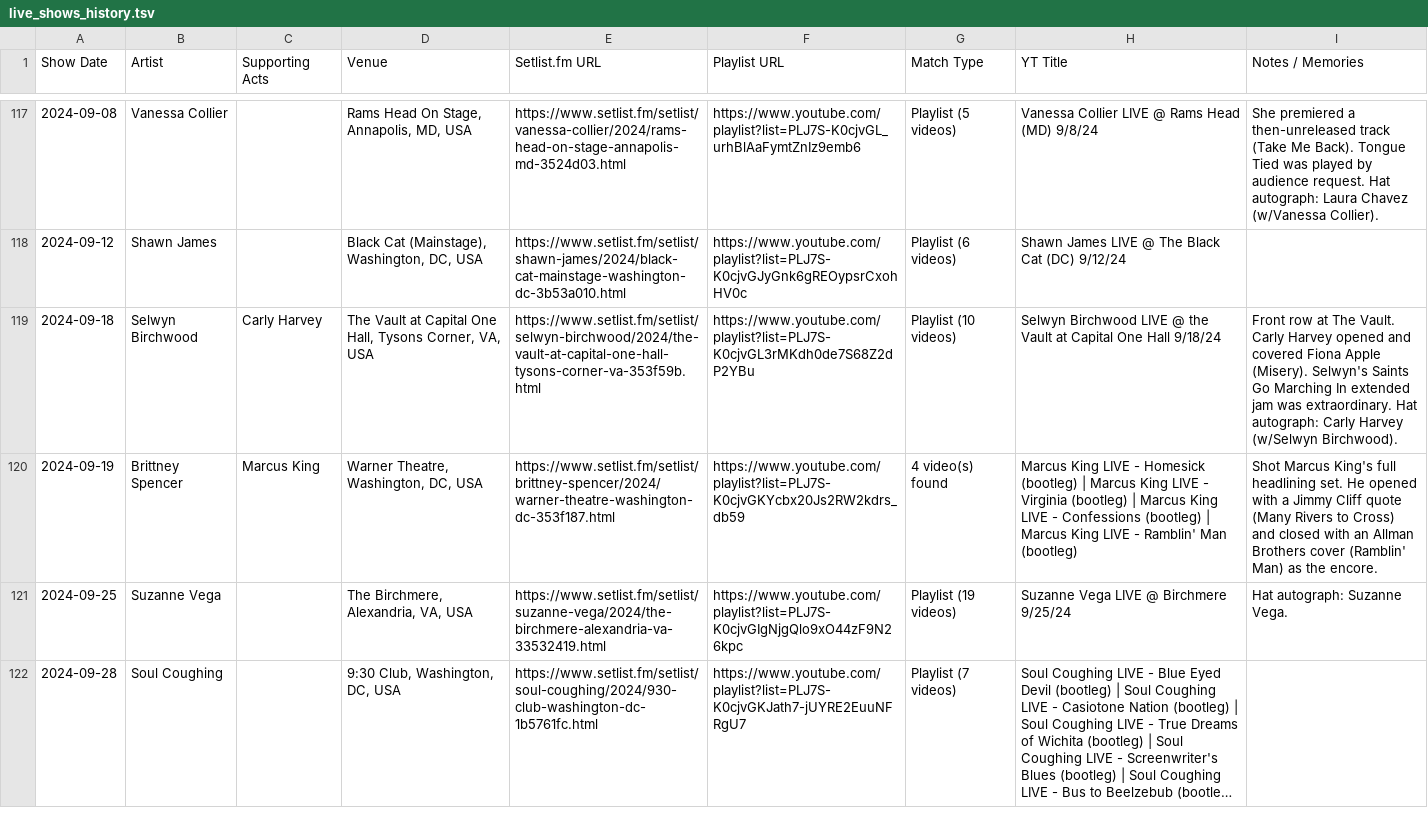
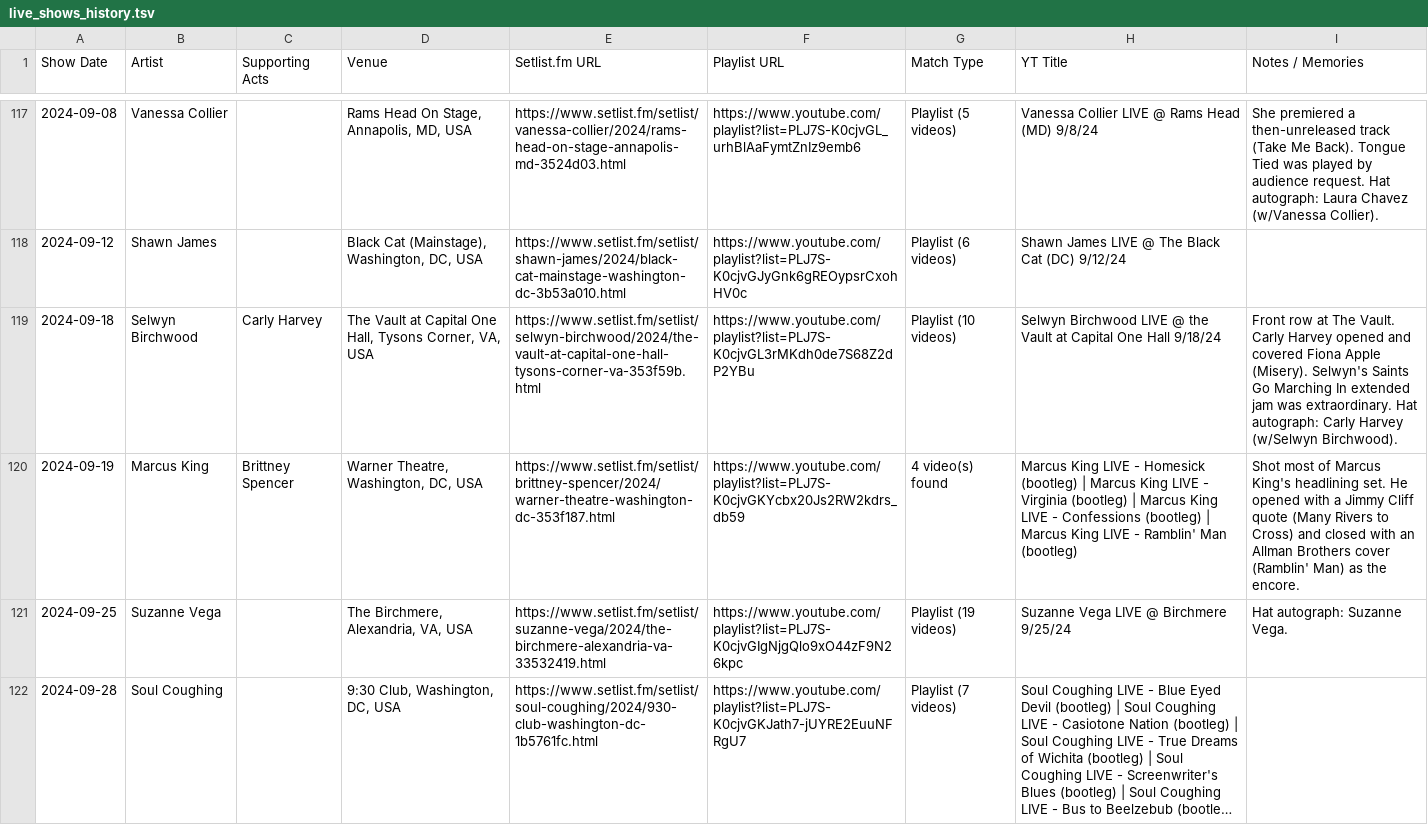
Before and after one commit to dan2bit/songs-for-my-funeral, a TSV file: live-shows/live_shows_history.tsv, drawn as a sheet; only a part is shown, gaps mark what is left out; long unchanged cells end in ….

Commit message:
fixing Marcus King 2024-09-19

```diff
--- a/live-shows/live_shows_history.tsv
+++ b/live-shows/live_shows_history.tsv
@@ -119,3 +119,3 @@ Show Date	Artist	Supporting Acts	Venue	Setlist.fm URL	Playlist URL	Match Type	YT
 2024-09-18	Selwyn Birchwood	Carly Harvey	The Vault at Capital One Hall, Tysons Corner, VA, USA	https://www.setlist.fm/setlist/selwyn-birchwood/2024/the-vault-at-capital-one-hall-tysons-corner-va-353f59b.html	https://www.youtube.com/playlist?list=PLJ7S-K0cjvGL3rMKdh0de7S68Z2dP2YBu	Playlist (10 videos)	Selwyn Birchwood LIVE @ the Vault at Capital One Hall 9/18/24	Front row at The Vault. Carly Harvey opened and covered Fiona Apple (Misery). Selwyn's Saints Go Marching In extended jam was extraordinary. Hat autograph: Carly Harvey (w/Selwyn Birchwood).
-2024-09-19	Brittney Spencer	Marcus King	Warner Theatre, Washington, DC, USA	https://www.setlist.fm/setlist/brittney-spencer/2024/warner-theatre-washington-dc-353f187.html	https://www.youtube.com/playlist?list=PLJ7S-K0cjvGKYcbx20Js2RW2kdrs_db59	4 video(s) found	Marcus King LIVE - Homesick (bootleg) | Marcus King LIVE - Virginia (bootleg) | Marcus King LIVE - Confessions (bootleg) | Marcus King LIVE - Ramblin' Man (bootleg)	Shot Marcus King's full headlining set. He opened with a Jimmy Cliff quote (Many Rivers to Cross) and closed with an Allman Brothers cover (Ramblin' Man) as the encore.
+2024-09-19	Marcus King	Brittney Spencer	Warner Theatre, Washington, DC, USA	https://www.setlist.fm/setlist/brittney-spencer/2024/warner-theatre-washington-dc-353f187.html	https://www.youtube.com/playlist?list=PLJ7S-K0cjvGKYcbx20Js2RW2kdrs_db59	4 video(s) found	Marcus King LIVE - Homesick (bootleg) | Marcus King LIVE - Virginia (bootleg) | Marcus King LIVE - Confessions (bootleg) | Marcus King LIVE - Ramblin' Man (bootleg)	Shot most of Marcus King's headlining set. He opened with a Jimmy Cliff quote (Many Rivers to Cross) and closed with an Allman Brothers cover (Ramblin' Man) as the encore.
 2024-09-25	Suzanne Vega		The Birchmere, Alexandria, VA, USA	https://www.setlist.fm/setlist/suzanne-vega/2024/the-birchmere-alexandria-va-33532419.html	https://www.youtube.com/playlist?list=PLJ7S-K0cjvGIgNjgQlo9xO44zF9N26kpc	Playlist (19 videos)	Suzanne Vega LIVE @ Birchmere 9/25/24	Hat autograph: Suzanne Vega.
```
